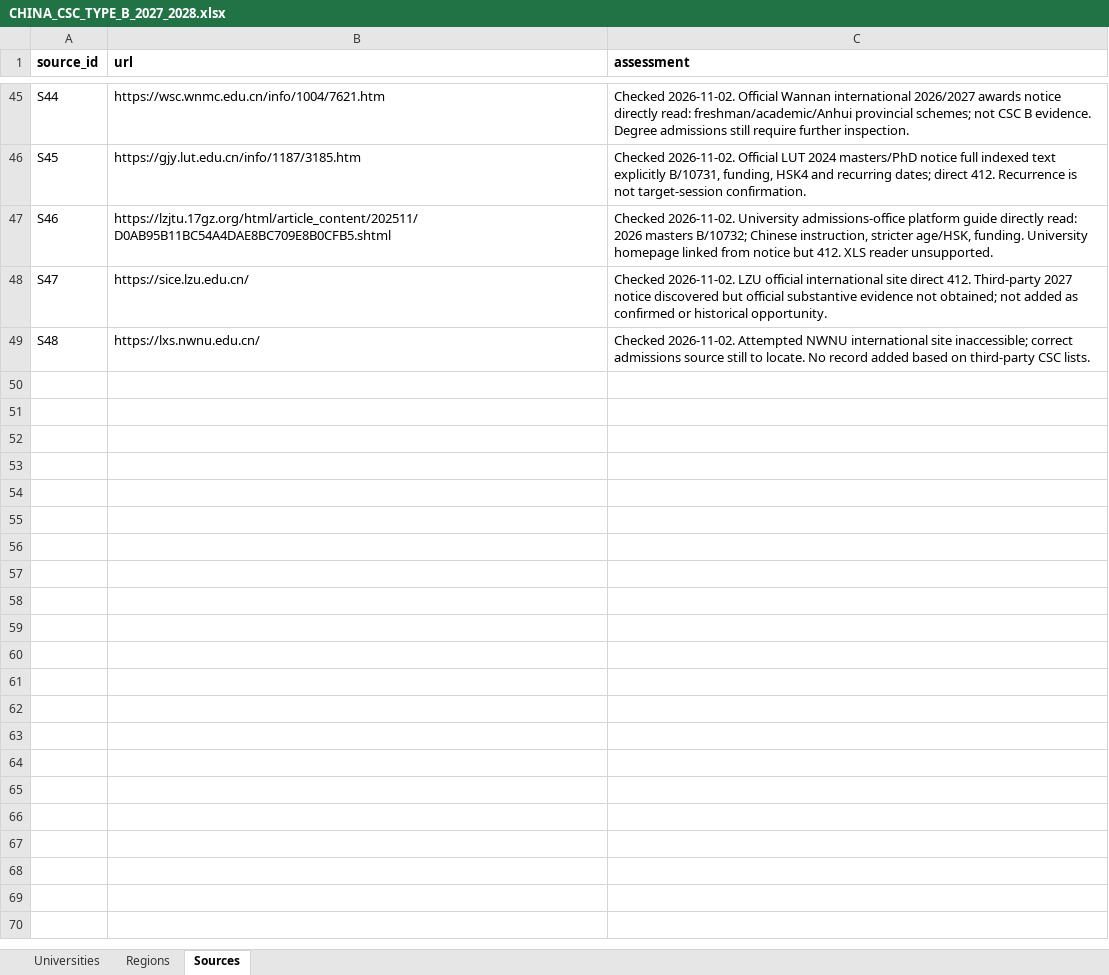
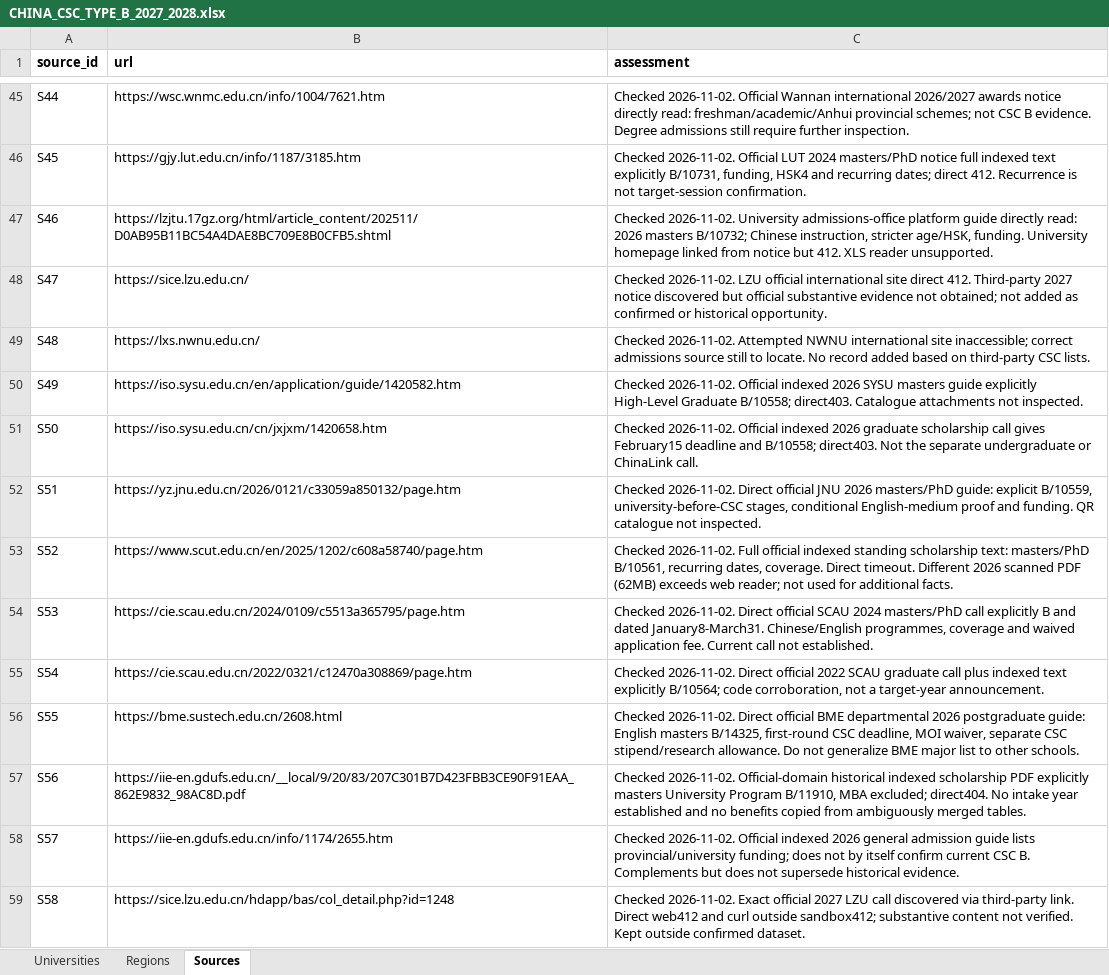
Before and after one commit to SareerAhmed/china-database, an Excel workbook: exports/CHINA_CSC_TYPE_B_2027_2028.xlsx, sheet Sources, drawn as a sheet; only a part is shown, gaps mark what is left out; values as stored, in another font and other column widths than the file's, no borders; the diff covers the shown part only; the diff names each change by its address in the sheet, - before the commit and + after, or states it on an @@ line.

Commit message:
research: publish first 20 universities with Guangdong evidence

```diff
--- a/exports/CHINA_CSC_TYPE_B_2027_2028.xlsx (sheet Sources)
+++ b/exports/CHINA_CSC_TYPE_B_2027_2028.xlsx (sheet Sources)
+row 50: S49 | https://iso.sysu.edu.cn/en/application/guide/1420582.htm | Checked 2026-11-02. Official indexed 2026 SYSU masters guide explicitly High-Level Graduate B/10558; direct403. Catalogue attachments not inspected.
+row 51: S50 | https://iso.sysu.edu.cn/cn/jxjxm/1420658.htm | Checked 2026-11-02. Official indexed 2026 graduate scholarship call gives February15 deadline and B/10558; direct403. Not the separate undergraduate or ChinaLink call.
+row 52: S51 | https://yz.jnu.edu.cn/2026/0121/c33059a850132/page.htm | Checked 2026-11-02. Direct official JNU 2026 masters/PhD guide: explicit B/10559, university-before-CSC stages, conditional English-medium proof and funding. QR catalogue not inspected.
+row 53: S52 | https://www.scut.edu.cn/en/2025/1202/c608a58740/page.htm | Checked 2026-11-02. Full official indexed standing scholarship text: masters/PhD B/10561, recurring dates, coverage. Direct timeout. Different 2026 scanned PDF (62MB) exceeds web reader; not used for additional facts.
+row 54: S53 | https://cie.scau.edu.cn/2024/0109/c5513a365795/page.htm | Checked 2026-11-02. Direct official SCAU 2024 masters/PhD call explicitly B and dated January8-March31. Chinese/English programmes, coverage and waived application fee. Current call not established.
+row 55: S54 | https://cie.scau.edu.cn/2022/0321/c12470a308869/page.htm | Checked 2026-11-02. Direct official 2022 SCAU graduate call plus indexed text explicitly B/10564; code corroboration, not a target-year announcement.
+row 56: S55 | https://bme.sustech.edu.cn/2608.html | Checked 2026-11-02. Direct official BME departmental 2026 postgraduate guide: English masters B/14325, first-round CSC deadline, MOI waiver, separate CSC stipend/research allowance. Do not generalize BME major list to other schools.
+row 57: S56 | https://iie-en.gdufs.edu.cn/__local/9/20/83/207C301B7D423FBB3CE90F91EAA_862E9832_98AC8D.pdf | Checked 2026-11-02. Official-domain historical indexed scholarship PDF explicitly masters University Program B/11910, MBA excluded; direct404. No intake year established and no benefits copied from ambiguously merged tables.
+row 58: S57 | https://iie-en.gdufs.edu.cn/info/1174/2655.htm | Checked 2026-11-02. Official indexed 2026 general admission guide lists provincial/university funding; does not by itself confirm current CSC B. Complements but does not supersede historical evidence.
+row 59: S58 | https://sice.lzu.edu.cn/hdapp/bas/col_detail.php?id=1248 | Checked 2026-11-02. Exact official 2027 LZU call discovered via third-party link. Direct web412 and curl outside sandbox412; substantive content not verified. Kept outside confirmed dataset.
```
Also changed, not shown: 9 added rows elsewhere in this sheet, sheet Universities, sheet Regions, 8 other files.
